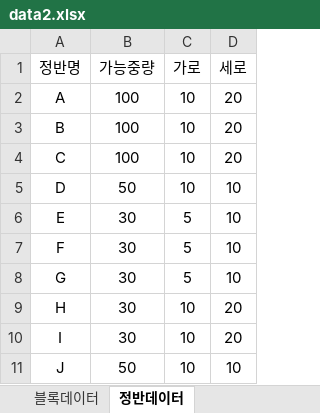
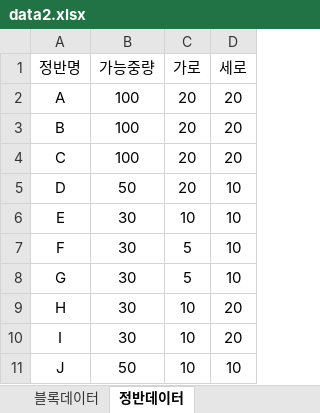
Before and after one commit to kstyle2198/optimus, an Excel workbook: data/data2.xlsx, sheet 정반데이터, drawn as a sheet; values as stored, in another font and other column widths than the file's, no borders; the diff names each change by its address in the sheet, - before the commit and + after, or states it on an @@ line.

```diff
--- a/data/data2.xlsx (sheet 정반데이터)
+++ b/data/data2.xlsx (sheet 정반데이터)
-C2:C5 (가로): 10
+C2:C5 (가로): 20
-C6 (가로): 5
+C6 (가로): 10
```
Also changed, not shown: 1 other file.
